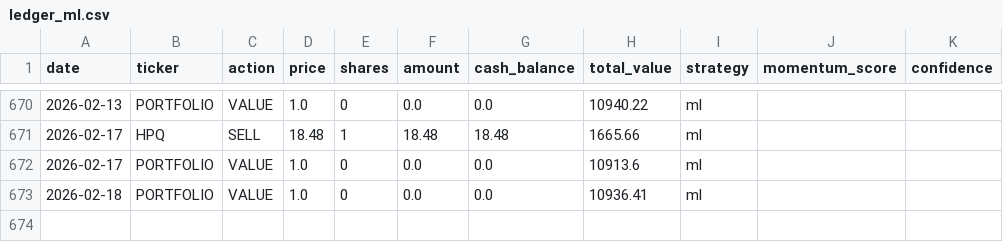
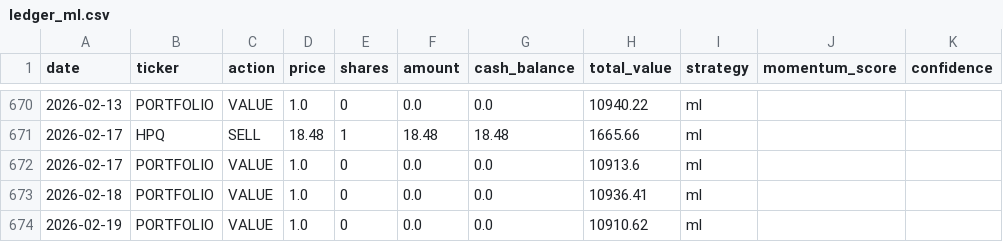
Before and after one commit to PAT0216/paper-trader, a CSV file: data/ledgers/ledger_ml.csv, drawn as a sheet; only a part is shown, gaps mark what is left out.

Commit message:
ml: Lambda trade 2026-02-19

```diff
--- a/data/ledgers/ledger_ml.csv
+++ b/data/ledgers/ledger_ml.csv
@@ -673 +673,2 @@ date,ticker,action,price,shares,amount,cash_balance,total_value,strategy,momentu
 2026-02-18,PORTFOLIO,VALUE,1.0,0,0.0,0.0,10936.41,ml,,
+2026-02-19,PORTFOLIO,VALUE,1.0,0,0.0,0.0,10910.62,ml,,
```
